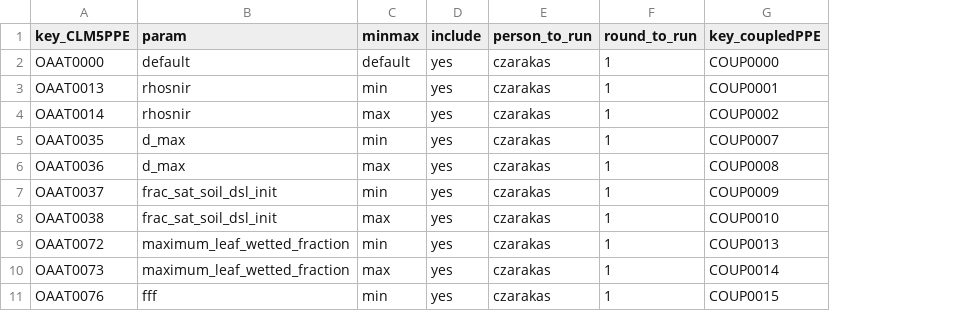
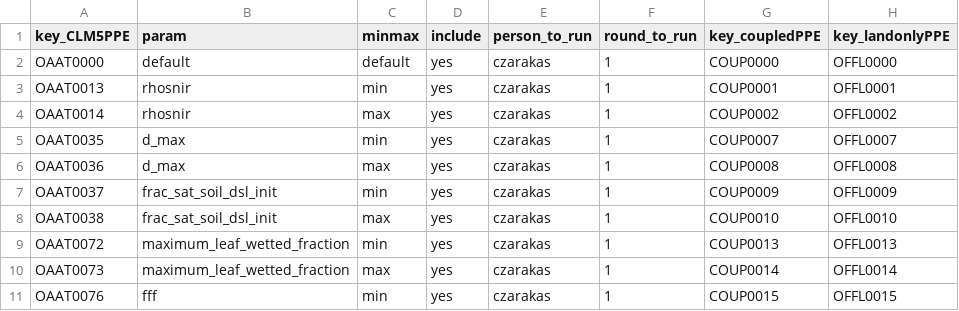
Before and after one commit to czarakas/coupled_PPE, a CSV file: code/set_up_ensemble/CLM5PPE_coupledPPE_crosswalk.csv, drawn as a sheet; only a part is shown; the diff names each change by its address in the sheet, - before the commit and + after, or states it on an @@ line.

Commit message:
Updated ensemble generation script + analysis notebooks

```diff
--- a/code/set_up_ensemble/CLM5PPE_coupledPPE_crosswalk.csv
+++ b/code/set_up_ensemble/CLM5PPE_coupledPPE_crosswalk.csv
+column H (key_landonlyPPE), rows 2-11: OFFL0000 | OFFL0001 | OFFL0002 | OFFL0007 | OFFL0008 | OFFL0009 | OFFL0010 | OFFL0013 | OFFL0014 | OFFL0015
```
Also changed, not shown: 41 other files.
